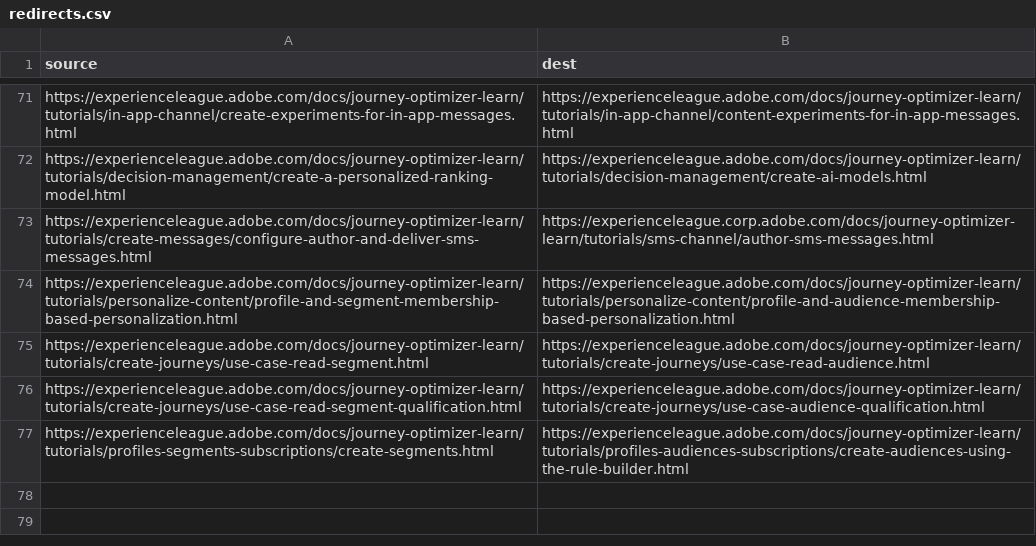
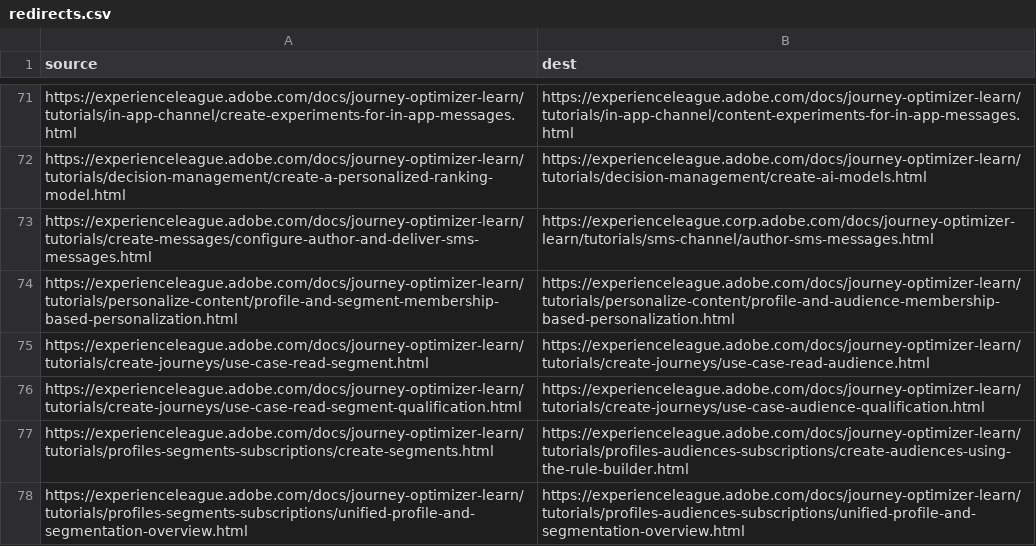
Before and after one commit to AdobeDocs/journey-optimizer-learn.pt-BR, a CSV file: redirects.csv, drawn as a sheet; only a part is shown, gaps mark what is left out; the diff names each change by its address in the sheet, - before the commit and + after, or states it on an @@ line.

Commit message:
Sync non localizable files for core commit b2ee162aa1a72ddc8ebc6bdeb1df64699755313d

```diff
--- a/redirects.csv
+++ b/redirects.csv
+row 78: https://experienceleague.adobe.com/docs/journey-optimizer-learn/tutorials/profiles-segments-subscriptions/unified-profile-and-segmentation-overview.html | https://experienceleague.adobe.com/docs/journey-optimizer-learn/tutorials/profiles-audiences-subscriptions/unified-profile-and-segmentation-overview.html
```
